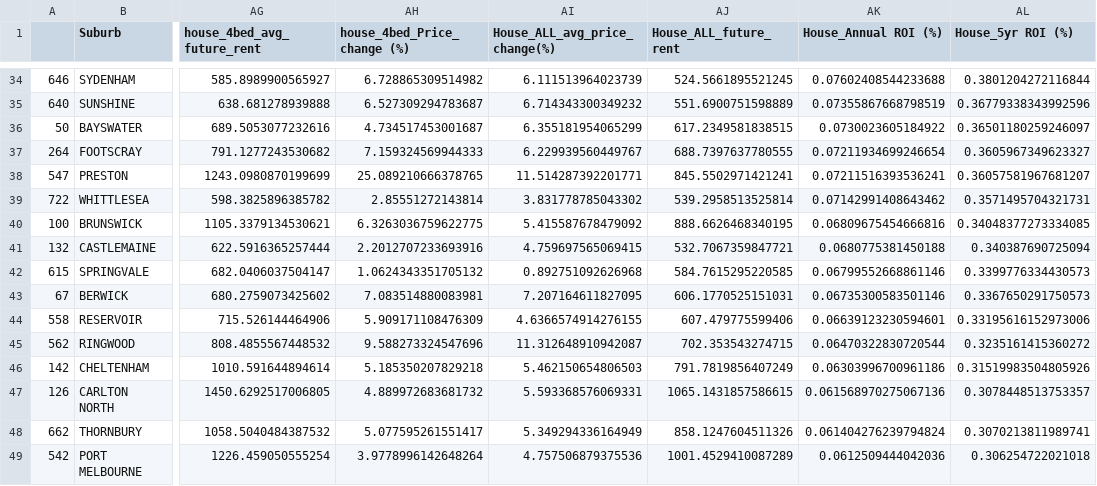
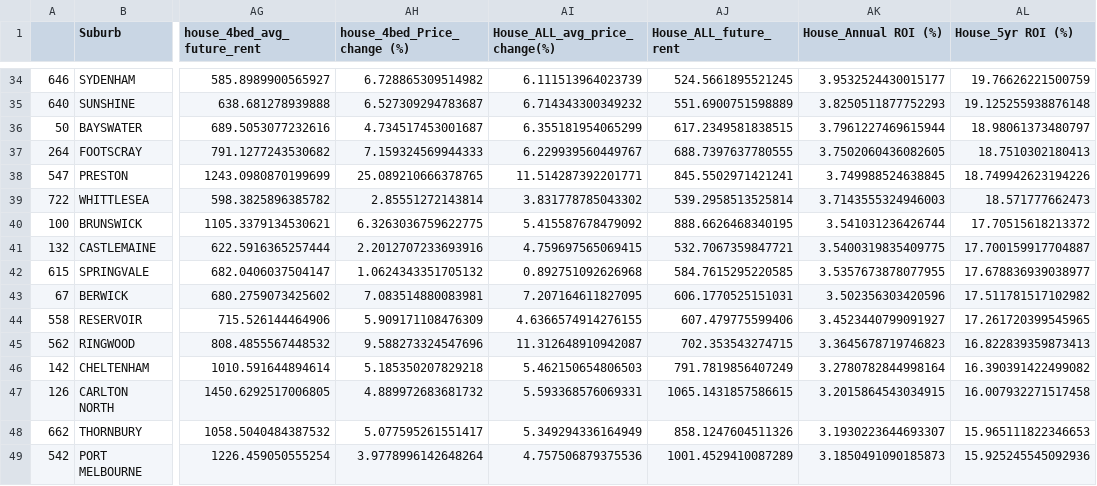
Before and after one commit to bicicow03/Group-Project-Real-Estate-Industry-Analysis, a CSV file: data/outputs/houses_growth.csv, drawn as a sheet; only a part is shown, gaps mark what is left out; the diff covers the shown part only; the diff names each change by its address in the sheet, - before the commit and + after, or states it on an @@ line.

```diff
--- a/data/outputs/houses_growth.csv
+++ b/data/outputs/houses_growth.csv
-AK34 (House_Annual ROI (%)): 0.07602408544233688
+AK34 (House_Annual ROI (%)): 3.9532524430015177
-AL34 (House_5yr ROI (%)): 0.3801204272116844
+AL34 (House_5yr ROI (%)): 19.76626221500759
-AK35 (House_Annual ROI (%)): 0.07355867668798519
+AK35 (House_Annual ROI (%)): 3.8250511877752293
-AL35 (House_5yr ROI (%)): 0.36779338343992596
+AL35 (House_5yr ROI (%)): 19.125255938876148
-AK36 (House_Annual ROI (%)): 0.0730023605184922
+AK36 (House_Annual ROI (%)): 3.7961227469615944
-AL36 (House_5yr ROI (%)): 0.36501180259246097
+AL36 (House_5yr ROI (%)): 18.98061373480797
-AK37 (House_Annual ROI (%)): 0.07211934699246654
+AK37 (House_Annual ROI (%)): 3.7502060436082605
-AL37 (House_5yr ROI (%)): 0.3605967349623327
+AL37 (House_5yr ROI (%)): 18.7510302180413
-AK38 (House_Annual ROI (%)): 0.07211516393536241
+AK38 (House_Annual ROI (%)): 3.749988524638845
-AL38 (House_5yr ROI (%)): 0.36057581967681207
+AL38 (House_5yr ROI (%)): 18.749942623194226
-AK39 (House_Annual ROI (%)): 0.07142991408643462
+AK39 (House_Annual ROI (%)): 3.7143555324946003
-AL39 (House_5yr ROI (%)): 0.3571495704321731
+AL39 (House_5yr ROI (%)): 18.571777662473
-AK40 (House_Annual ROI (%)): 0.06809675454666816
+AK40 (House_Annual ROI (%)): 3.541031236426744
-AL40 (House_5yr ROI (%)): 0.34048377273334085
+AL40 (House_5yr ROI (%)): 17.70515618213372
-AK41 (House_Annual ROI (%)): 0.0680775381450188
+AK41 (House_Annual ROI (%)): 3.5400319835409775
-AL41 (House_5yr ROI (%)): 0.340387690725094
+AL41 (House_5yr ROI (%)): 17.700159917704887
-AK42 (House_Annual ROI (%)): 0.06799552668861146
+AK42 (House_Annual ROI (%)): 3.5357673878077955
-AL42 (House_5yr ROI (%)): 0.3399776334430573
+AL42 (House_5yr ROI (%)): 17.678836939038977
-AK43 (House_Annual ROI (%)): 0.06735300583501146
+AK43 (House_Annual ROI (%)): 3.502356303420596
-AL43 (House_5yr ROI (%)): 0.3367650291750573
+AL43 (House_5yr ROI (%)): 17.511781517102982
-AK44 (House_Annual ROI (%)): 0.06639123230594601
+AK44 (House_Annual ROI (%)): 3.4523440799091927
-AL44 (House_5yr ROI (%)): 0.33195616152973006
+AL44 (House_5yr ROI (%)): 17.261720399545965
-AK45 (House_Annual ROI (%)): 0.06470322830720544
+AK45 (House_Annual ROI (%)): 3.3645678719746823
-AL45 (House_5yr ROI (%)): 0.3235161415360272
+AL45 (House_5yr ROI (%)): 16.822839359873413
-AK46 (House_Annual ROI (%)): 0.06303996700961186
+AK46 (House_Annual ROI (%)): 3.2780782844998164
-AL46 (House_5yr ROI (%)): 0.31519983504805926
+AL46 (House_5yr ROI (%)): 16.390391422499082
-AK47 (House_Annual ROI (%)): 0.061568970275067136
+AK47 (House_Annual ROI (%)): 3.2015864543034915
-AL47 (House_5yr ROI (%)): 0.3078448513753357
+AL47 (House_5yr ROI (%)): 16.007932271517458
-AK48 (House_Annual ROI (%)): 0.061404276239794824
+AK48 (House_Annual ROI (%)): 3.1930223644693307
-AL48 (House_5yr ROI (%)): 0.3070213811989741
+AL48 (House_5yr ROI (%)): 15.965111822346653
-AK49 (House_Annual ROI (%)): 0.0612509444042036
+AK49 (House_Annual ROI (%)): 3.1850491090185873
-AL49 (House_5yr ROI (%)): 0.306254722021018
+AL49 (House_5yr ROI (%)): 15.925245545092936
```
Also changed, not shown: 110 edited cells elsewhere in this file, data/outputs/all_growth.csv, data/outputs/apartments_growth.csv, 4 other files.
